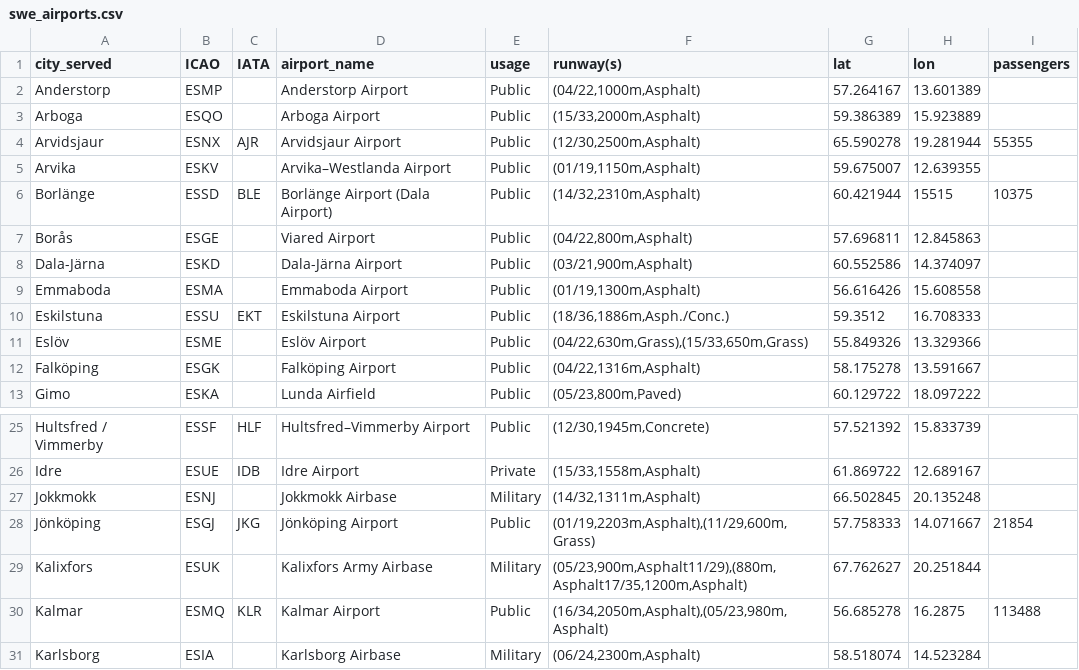
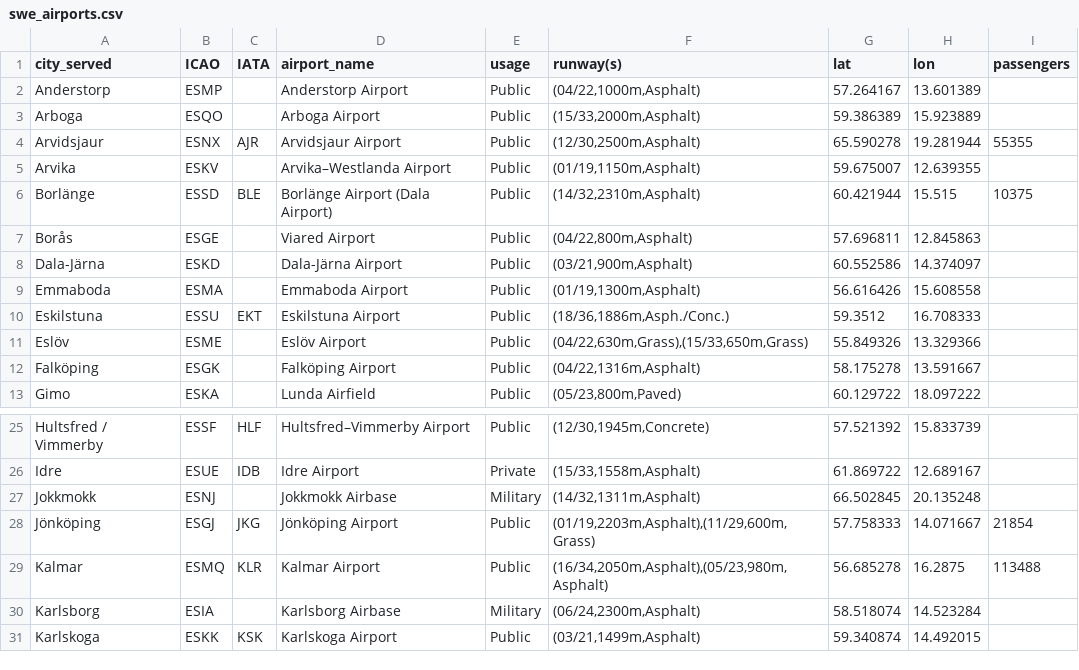
Before and after one commit to nicolazanin/Mathematical-Optimisation, a CSV file: case_study/swe_airports.csv, drawn as a sheet; only a part is shown, gaps mark what is left out; the shorter side is filled out with more unchanged rows.

Commit message:
Case study

```diff
--- a/case_study/swe_airports.csv
+++ b/case_study/swe_airports.csv
@@ -5,3 +5,3 @@ Arvidsjaur ;ESNX ;AJR ;Arvidsjaur Airport ;Public ;(12/30,2500m,Asphalt);65.5902
 Arvika ;ESKV ;;Arvika–Westlanda Airport ;Public ;(01/19,1150m,Asphalt);59.675007;12.639355;
-Borlänge ;ESSD ;BLE ;Borlänge Airport (Dala Airport) ;Public ;(14/32,2310m,Asphalt);60.421944;15515;10375
+Borlänge ;ESSD ;BLE ;Borlänge Airport (Dala Airport) ;Public ;(14/32,2310m,Asphalt);60.421944;15.515;10375
 Borås ;ESGE ;;Viared Airport ;Public ;(04/22,800m,Asphalt);57.696811;12.845863;
@@ -28,3 +28,2 @@ Jokkmokk ;ESNJ ;;Jokkmokk Airbase ;Military ;(14/32,1311m,Asphalt);66.502845;20.
 Jönköping ;ESGJ ;JKG ;Jönköping Airport ;Public ;(01/19,2203m,Asphalt),(11/29,600m,Grass);57.758333;14.071667;21854
-Kalixfors ;ESUK ;;Kalixfors Army Airbase ;Military ;(05/23,900m,Asphalt11/29),(880m,Asphalt17/35,1200m,Asphalt);67.762627;20.251844;
 Kalmar ;ESMQ ;KLR ;Kalmar Airport ;Public ;(16/34,2050m,Asphalt),(05/23,980m,Asphalt);56.685278;16.2875;113488
```
Also changed, not shown: 2 other files.
